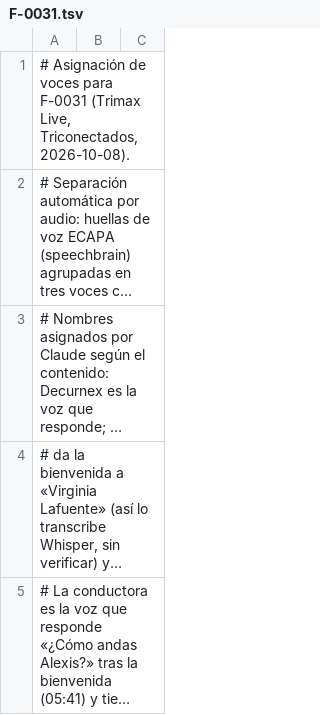
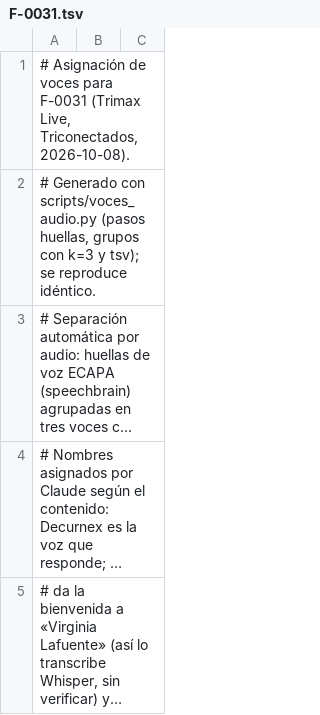
Before and after one commit to strias/masterplan-gpc, a TSV file: scripts/voces/F-0031.tsv, drawn as a sheet; only a part is shown; the shorter side is filled out with more unchanged rows; long unchanged cells end in …; the diff names each change by its address in the sheet, - before the commit and + after, or states it on an @@ line.

```diff
--- a/scripts/voces/F-0031.tsv
+++ b/scripts/voces/F-0031.tsv
+row 2: # Generado con scripts/voces_audio.py (pasos huellas, grupos con k=3 y tsv); se reproduce idéntico.
```
Also changed, not shown: scripts/voces/F-0030.tsv, 4 other files.
